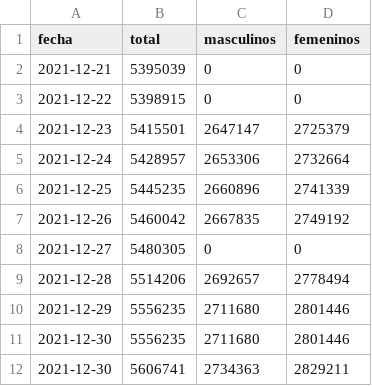
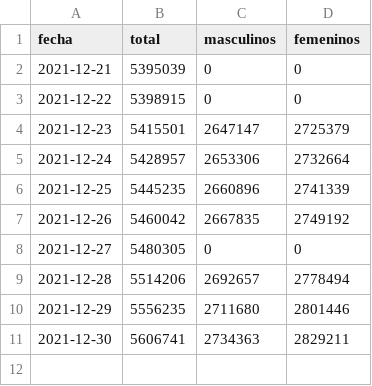
Before and after one commit to manucabral/Codavi, a CSV file: reportes/confirmados.csv, drawn as a sheet; the diff names each change by its address in the sheet, - before the commit and + after, or states it on an @@ line.

Commit message:
Update confirmados.csv

```diff
--- a/reportes/confirmados.csv
+++ b/reportes/confirmados.csv
-row 11: 2021-12-30 | 5556235 | 2711680 | 2801446
```
